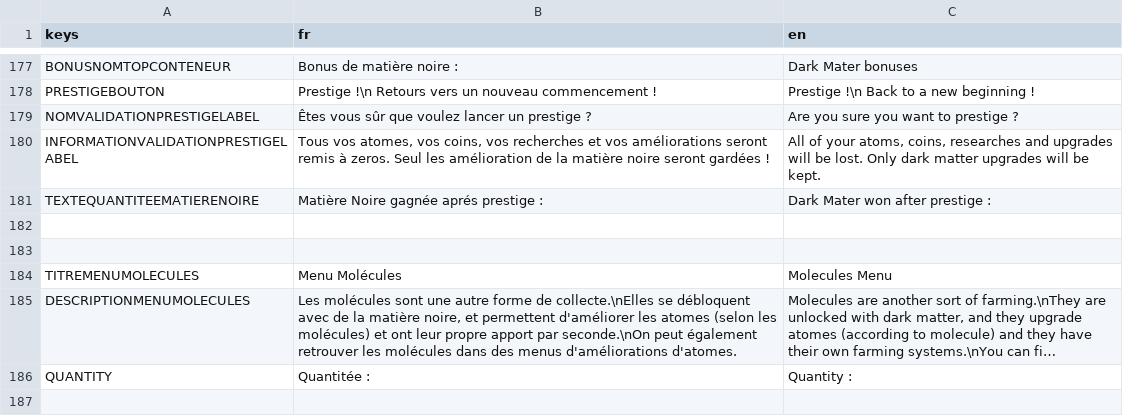
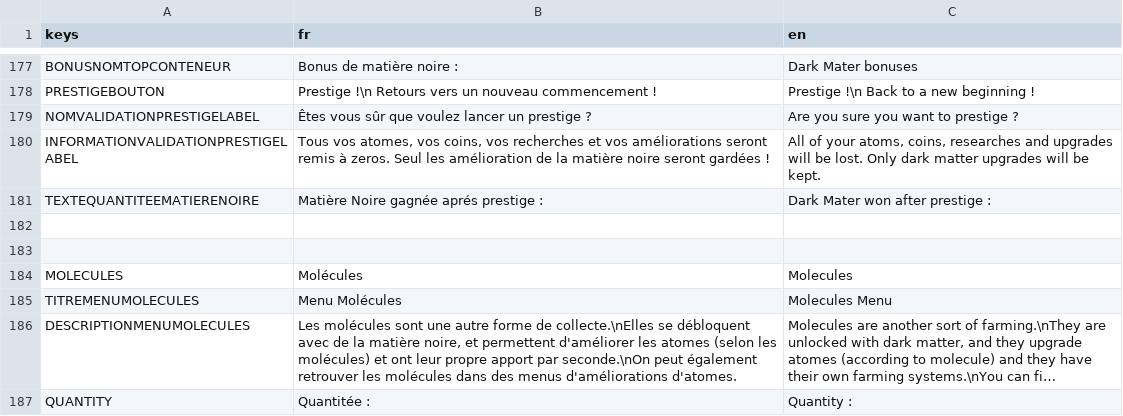
Before and after one commit to loquils/ASE, a CSV file: Game/Script/Options/Langues.csv, drawn as a sheet; only a part is shown, gaps mark what is left out; long unchanged cells end in ….

Commit message:
Modification des molécule et ajustements
Modification des molécules
Ajustements QOL
Ajout éléments dans InfosPartie
Ajout traduction

```diff
--- a/Game/Script/Options/Langues.csv
+++ b/Game/Script/Options/Langues.csv
@@ -183,2 +183,3 @@ TEXTEQUANTITEEMATIERENOIRE, "Matière Noire gagnée aprés prestige : ", "Dark M
 
+MOLECULES, "Molécules", "Molecules"
 TITREMENUMOLECULES, "Menu Molécules", "Molecules Menu"
```
Also changed, not shown: 9 other files.
